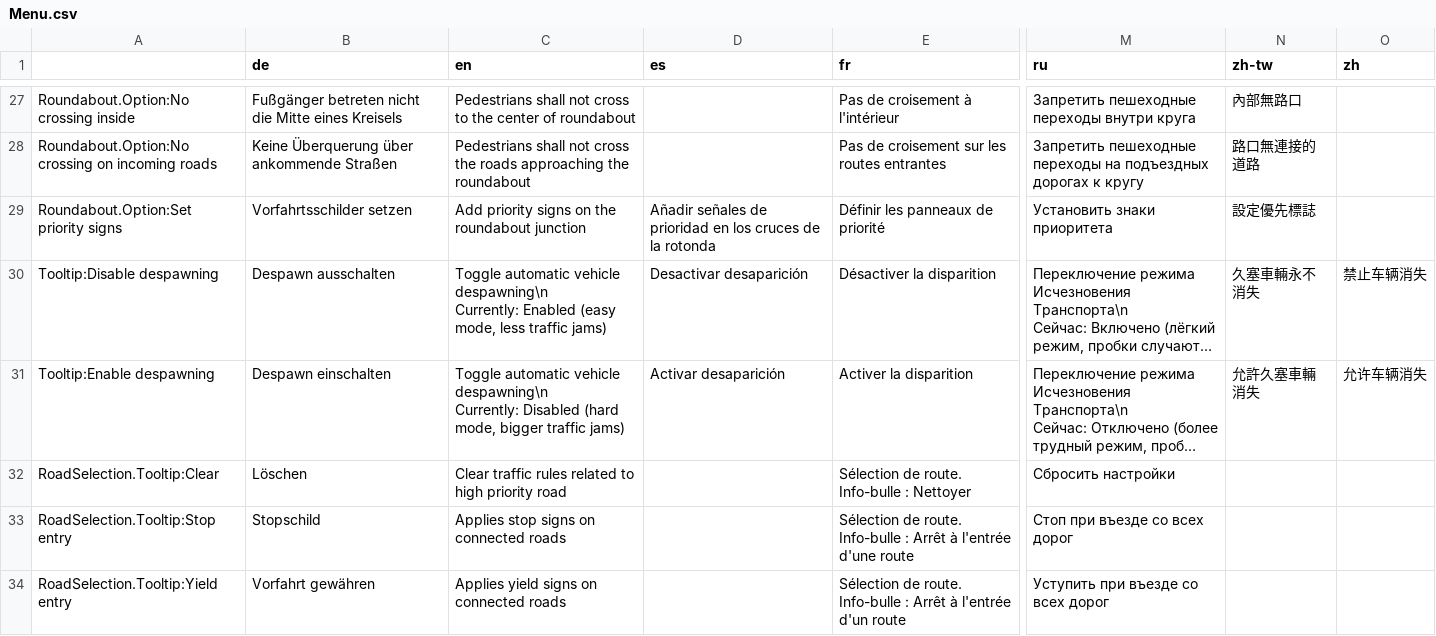
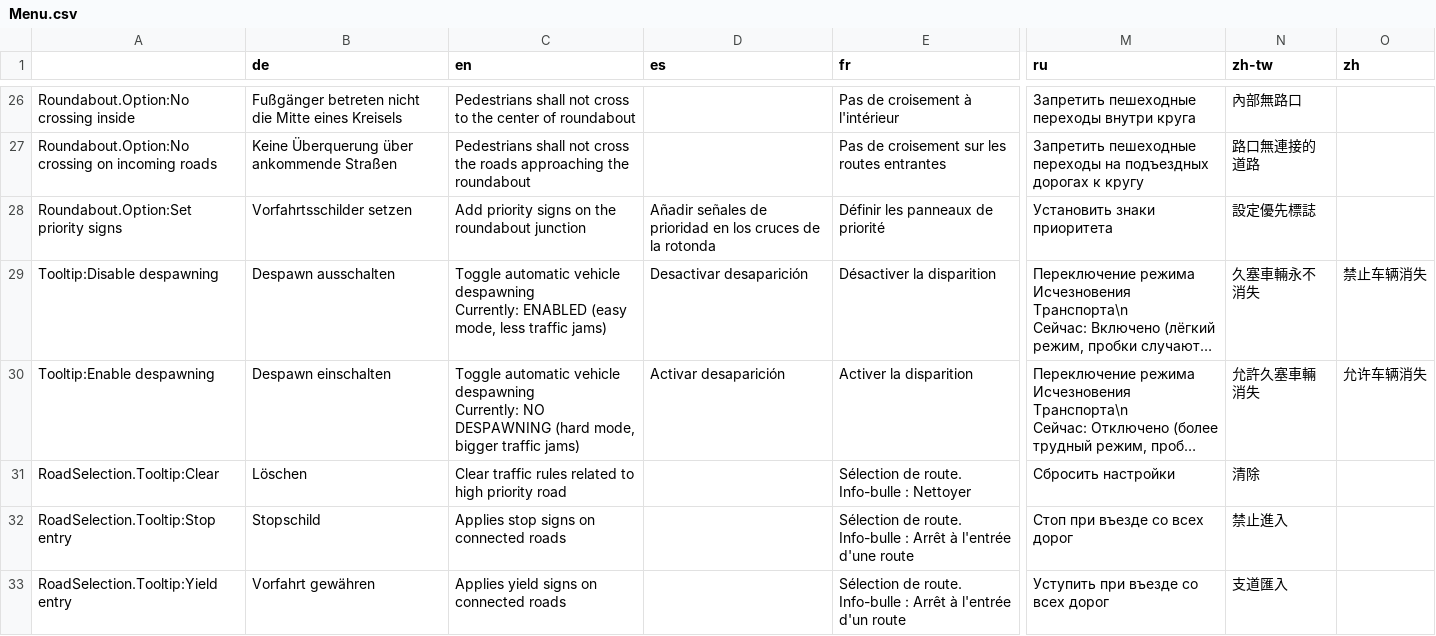
Before and after one commit to CitiesSkylinesMods/TMPE, a CSV file: TLM/TLM/Resources/Translations/Menu.csv, drawn as a sheet; only a part is shown, gaps mark what is left out; long unchanged cells end in …; addresses are those after the commit; ↵ is a line break in a cell; the diff covers the shown part only; the diff names each change by its address in the sheet, - before the commit and + after, or states it on an @@ line.

```diff
--- a/TLM/TLM/Resources/Translations/Menu.csv
+++ b/TLM/TLM/Resources/Translations/Menu.csv
-C29 (en): …automatic vehicle despawning\n ↵ Currently: Enabled (easy mode,…
+C29 (en): …automatic vehicle despawning ↵ Currently: ENABLED (easy mode,…
-C30 (en): …automatic vehicle despawning\n ↵ Currently: Disabled (hard mode,…
+C30 (en): …automatic vehicle despawning ↵ Currently: NO DESPAWNING (hard mode,…
-N31 (zh-tw): (empty)
+N31 (zh-tw): 清除
-N32 (zh-tw): (empty)
+N32 (zh-tw): 禁止進入
-N33 (zh-tw): (empty)
+N33 (zh-tw): 支道匯入
```
Also changed, not shown: 2 removed rows and 11 edited cells elsewhere in this file, TLM/TLM/Resources/Translations/LaneRouting.csv, TLM/TLM/Resources/Translations/Options.csv, 34 other files.
